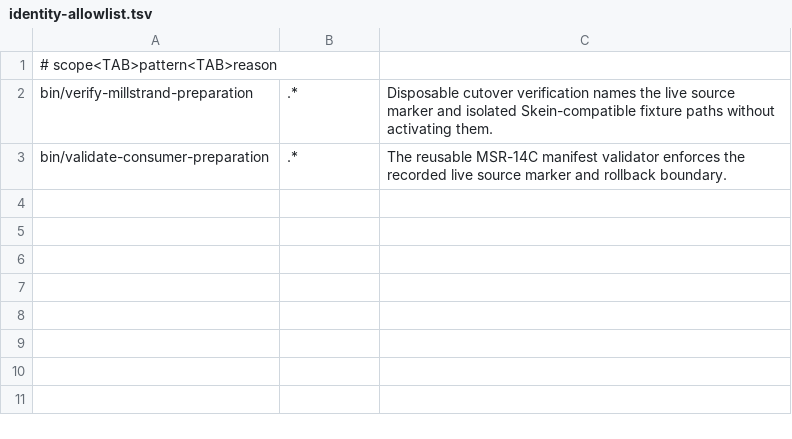
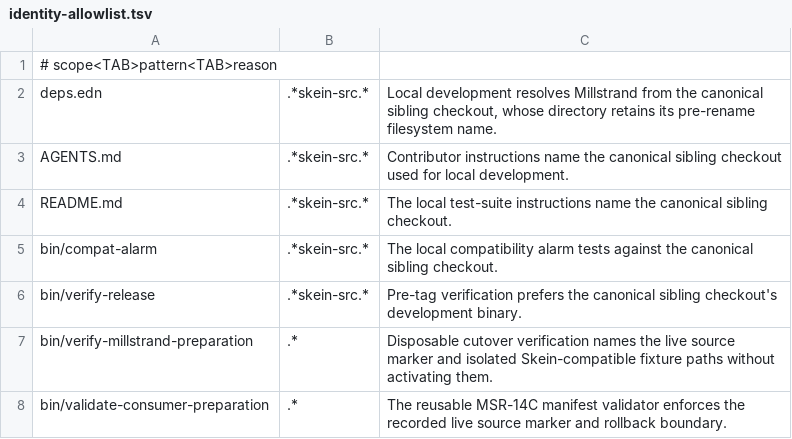
Before and after one commit to codethread/agent-harness.spool, a TSV file: identity-allowlist.tsv, drawn as a sheet; the diff names each change by its address in the sheet, - before the commit and + after, or states it on an @@ line.

```diff
--- a/identity-allowlist.tsv
+++ b/identity-allowlist.tsv
+row 2: deps.edn | .*skein-src.* | Local development resolves Millstrand from the canonical sibling checkout, whose directory retains its pre-rename filesystem name.
+row 3: AGENTS.md | .*skein-src.* | Contributor instructions name the canonical sibling checkout used for local development.
+row 4: README.md | .*skein-src.* | The local test-suite instructions name the canonical sibling checkout.
+row 5: bin/compat-alarm | .*skein-src.* | The local compatibility alarm tests against the canonical sibling checkout.
+row 6: bin/verify-release | .*skein-src.* | Pre-tag verification prefers the canonical sibling checkout's development binary.
```
Also changed, not shown: 7 other files.
